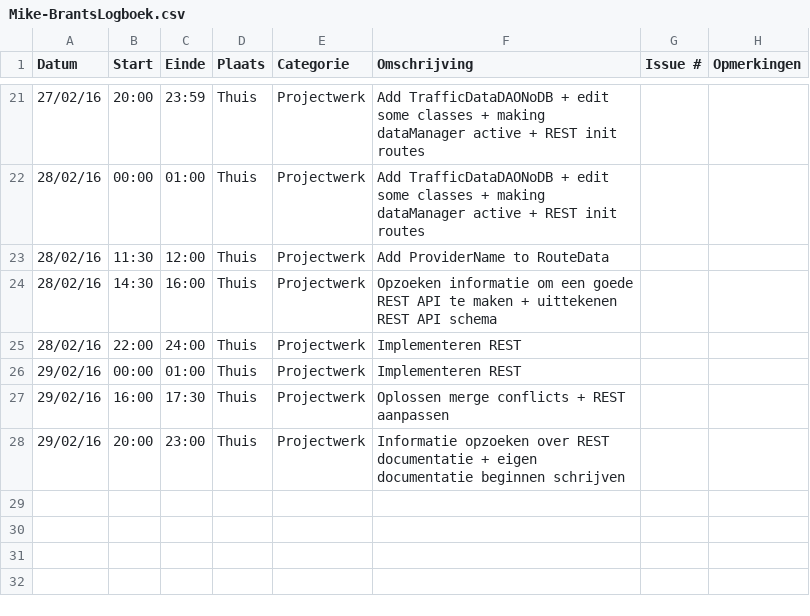
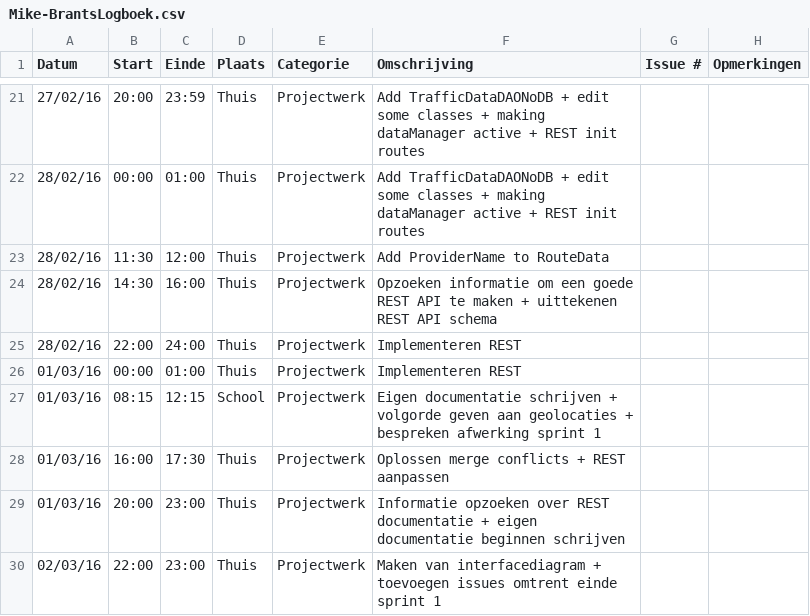
Before and after one commit to ghentlivinglab/Traffic-Travel-Time-Analyzer-2, a CSV file: Mike-BrantsLogboek.csv, drawn as a sheet; only a part is shown, gaps mark what is left out.

```diff
--- a/Mike-BrantsLogboek.csv
+++ b/Mike-BrantsLogboek.csv
@@ -25,4 +25,6 @@ Datum,Start,Einde,Plaats,Categorie,Omschrijving,Issue #,Opmerkingen
 28/02/16,22:00,24:00,Thuis,Projectwerk,Implementeren REST,,
-29/02/16,00:00,01:00,Thuis,Projectwerk,Implementeren REST,,
-29/02/16,16:00,17:30,Thuis,Projectwerk,Oplossen merge conflicts + REST aanpassen,,
-29/02/16,20:00,23:00,Thuis,Projectwerk,Informatie opzoeken over REST documentatie + eigen documentatie beginnen schrijven,,
+01/03/16,00:00,01:00,Thuis,Projectwerk,Implementeren REST,,
+01/03/16,08:15,12:15,School,Projectwerk,Eigen documentatie schrijven + volgorde geven aan geolocaties + bespreken afwerking sprint 1,,
+01/03/16,16:00,17:30,Thuis,Projectwerk,Oplossen merge conflicts + REST aanpassen,,
+01/03/16,20:00,23:00,Thuis,Projectwerk,Informatie opzoeken over REST documentatie + eigen documentatie beginnen schrijven,,
+02/03/16,22:00,23:00,Thuis,Projectwerk,Maken van interfacediagram + toevoegen issues omtrent einde sprint 1,,
```
Also changed, not shown: 4 other files.
